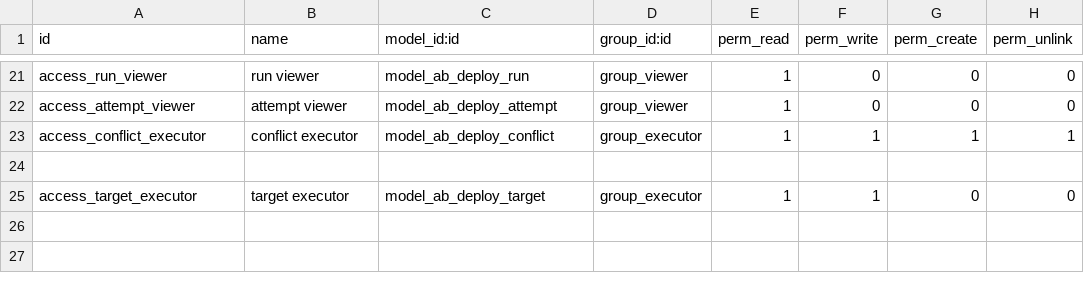
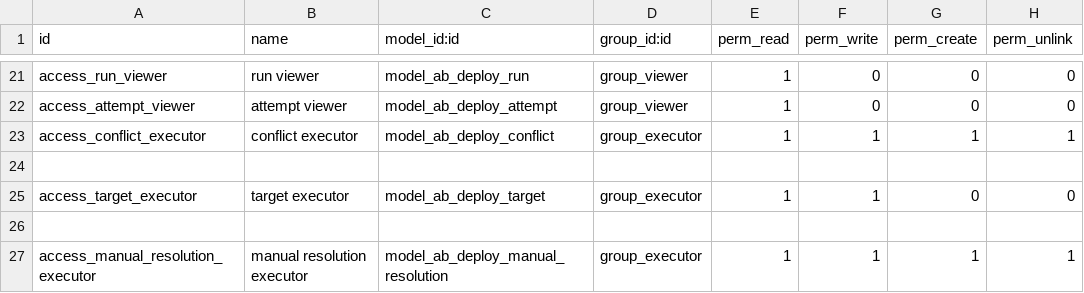
Before and after one commit to abdinpharmacies/hr, a CSV file: ab_deploy/security/ir.model.access.csv, drawn as a sheet; only a part is shown, gaps mark what is left out.

Commit message:
ab_deploy/ UPD - Add audited manual resolution and admin undo for failed deployments; update statuses, sorting, and Telegram reports

```diff
--- a/ab_deploy/security/ir.model.access.csv
+++ b/ab_deploy/security/ir.model.access.csv
@@ -25 +25,3 @@ access_conflict_executor,conflict executor,model_ab_deploy_conflict,group_execut
 access_target_executor,target executor,model_ab_deploy_target,group_executor,1,1,0,0
+
+access_manual_resolution_executor,manual resolution executor,model_ab_deploy_manual_resolution,group_executor,1,1,1,1
```
Also changed, not shown: 13 other files.
